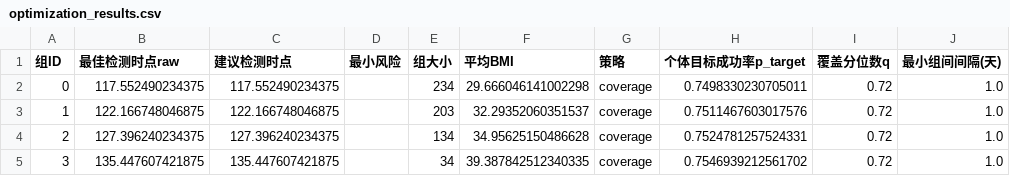
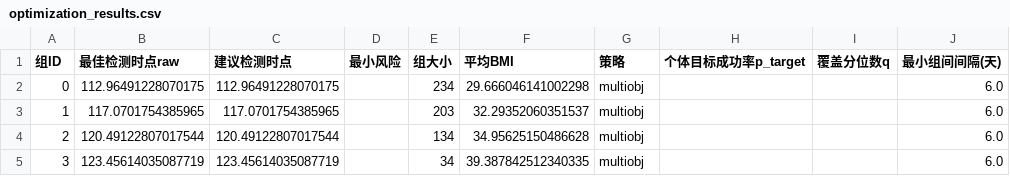
Before and after one commit to Saoru23333/CUMCM, a CSV file: 2/optimization_results.csv, drawn as a sheet.

```diff
--- a/2/optimization_results.csv
+++ b/2/optimization_results.csv
@@ -1,5 +1,5 @@
 组ID,最佳检测时点raw,建议检测时点,最小风险,组大小,平均BMI,策略,个体目标成功率p_target,覆盖分位数q,最小组间间隔(天)
-0,117.552490234375,117.552490234375,,234,29.666046141002298,coverage,0.7498330230705011,0.72,1.0
-1,122.166748046875,122.166748046875,,203,32.29352060351537,coverage,0.7511467603017576,0.72,1.0
-2,127.396240234375,127.396240234375,,134,34.95625150486628,coverage,0.7524781257524331,0.72,1.0
-3,135.447607421875,135.447607421875,,34,39.387842512340335,coverage,0.7546939212561702,0.72,1.0
+0,112.96491228070175,112.96491228070175,,234,29.666046141002298,multiobj,,,6.0
+1,117.0701754385965,117.0701754385965,,203,32.29352060351537,multiobj,,,6.0
+2,120.49122807017544,120.49122807017544,,134,34.95625150486628,multiobj,,,6.0
+3,123.45614035087719,123.45614035087719,,34,39.387842512340335,multiobj,,,6.0
```
Also changed, not shown: 2/bmi_clustering_results.csv, 40 other files.
